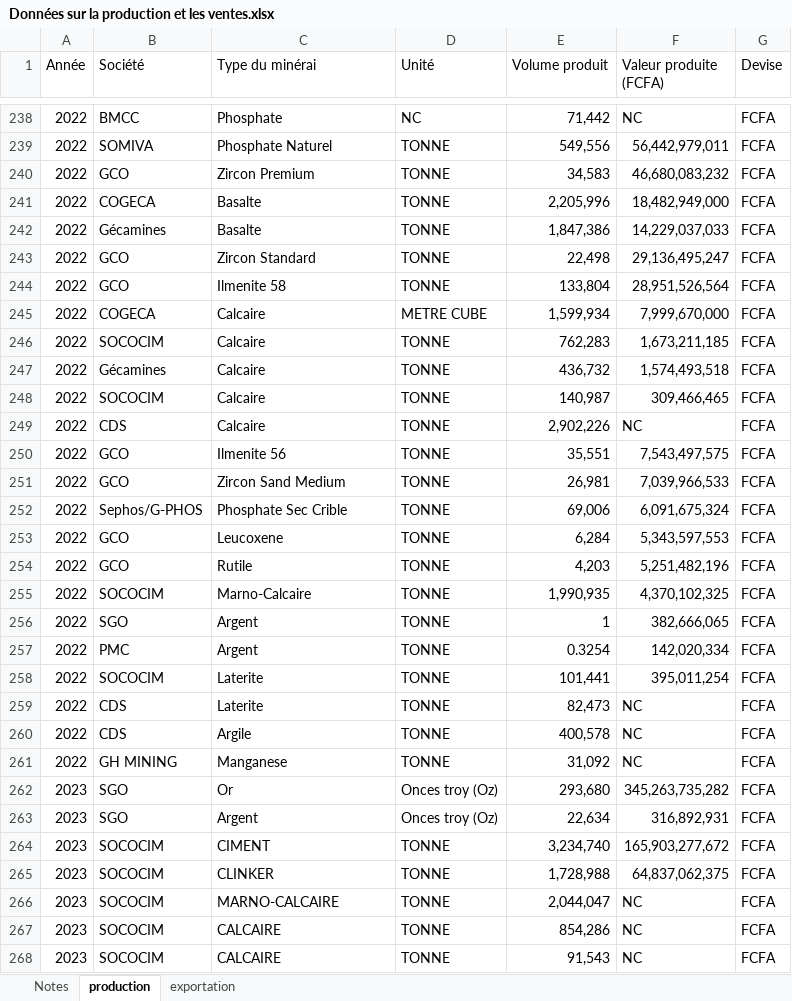
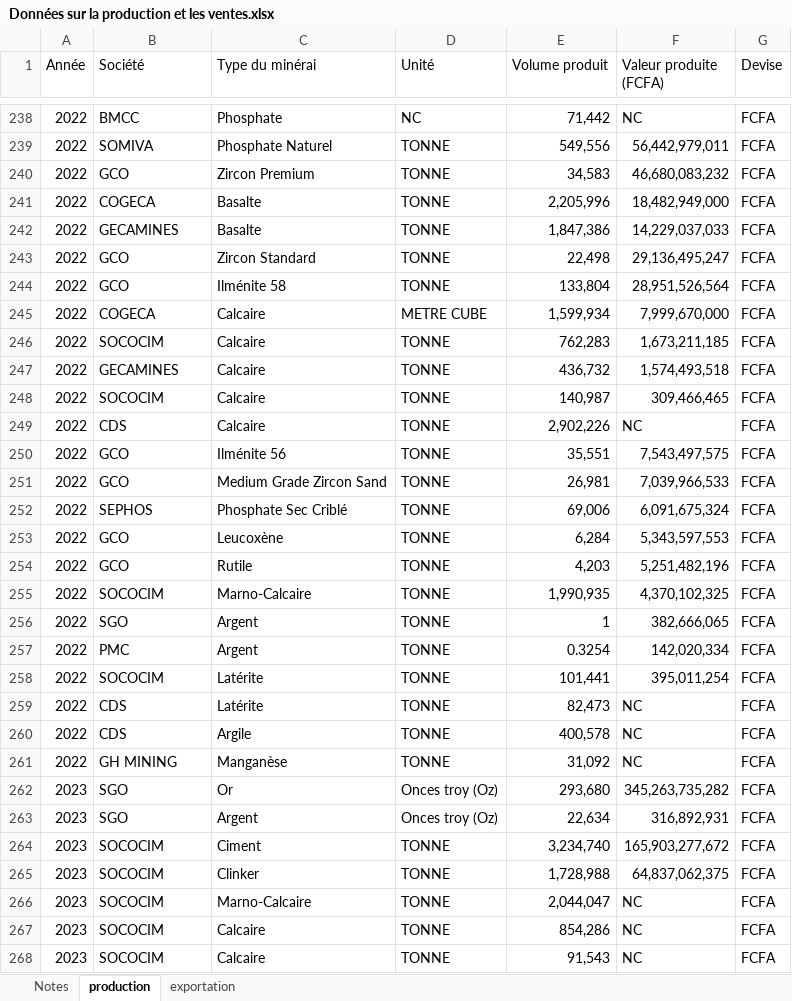
Before and after one commit to JODRAFF9/production-et-vente-itie, an Excel workbook: Données sur la production et les ventes.xlsx, sheet production, drawn as a sheet; only a part is shown, gaps mark what is left out; values as stored, in another font and other column widths than the file's, no borders; the diff covers the shown part only; the diff names each change by its address in the sheet, - before the commit and + after, or states it on an @@ line.

```diff
--- a/Données sur la production et les ventes.xlsx (sheet production)
+++ b/Données sur la production et les ventes.xlsx (sheet production)
-B242 (Société): Gécamines
+B242 (Société): GECAMINES
-C244 (Type du minérai): Ilmenite 58
+C244 (Type du minérai): Ilménite 58
-B247 (Société): Gécamines
+B247 (Société): GECAMINES
-C250 (Type du minérai): Ilmenite 56
+C250 (Type du minérai): Ilménite 56
-C251 (Type du minérai): Zircon Sand Medium
+C251 (Type du minérai): Medium Grade Zircon Sand
-B252 (Société): Sephos/G-PHOS
+B252 (Société): SEPHOS
-C252 (Type du minérai): Phosphate Sec Crible
+C252 (Type du minérai): Phosphate Sec Criblé
-C253 (Type du minérai): Leucoxene
+C253 (Type du minérai): Leucoxène
-C258:C259 (Type du minérai): Laterite
+C258:C259 (Type du minérai): Latérite
-C261 (Type du minérai): Manganese
+C261 (Type du minérai): Manganèse
-C264 (Type du minérai): CIMENT
+C264 (Type du minérai): Ciment
-C265 (Type du minérai): CLINKER
+C265 (Type du minérai): Clinker
-C266 (Type du minérai): MARNO-CALCAIRE
+C266 (Type du minérai): Marno-Calcaire
-C267:C268 (Type du minérai): CALCAIRE
+C267:C268 (Type du minérai): Calcaire
```
Also changed, not shown: 148 edited cells elsewhere in this sheet, sheet exportation, sheet Notes.
